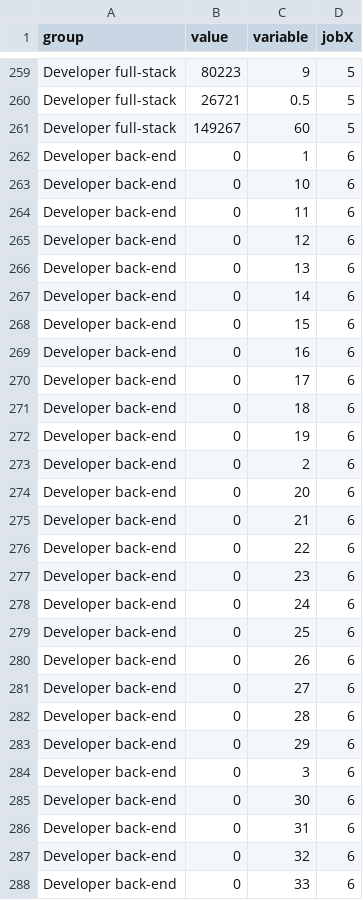
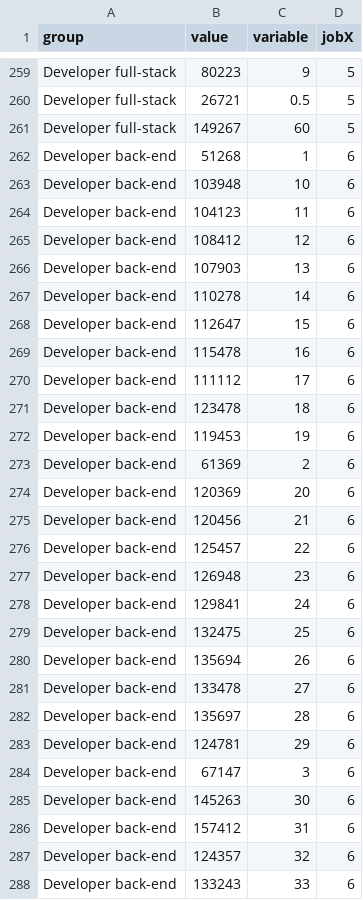
Before and after one commit to zepedrotrigo/stackoverflow-analytics-ui, a CSV file: infolytics-app/job_salary_experience.csv, drawn as a sheet; only a part is shown, gaps mark what is left out; the diff covers the shown part only.

```diff
--- a/infolytics-app/job_salary_experience.csv
+++ b/infolytics-app/job_salary_experience.csv
@@ -261,28 +261,28 @@ Developer  full-stack,26721,0.5,5
 Developer  full-stack,149267,60,5
-Developer  back-end,0,1,6
-Developer  back-end,0,10,6
-Developer  back-end,0,11,6
-Developer  back-end,0,12,6
-Developer  back-end,0,13,6
-Developer  back-end,0,14,6
-Developer  back-end,0,15,6
-Developer  back-end,0,16,6
-Developer  back-end,0,17,6
-Developer  back-end,0,18,6
-Developer  back-end,0,19,6
-Developer  back-end,0,2,6
-Developer  back-end,0,20,6
-Developer  back-end,0,21,6
-Developer  back-end,0,22,6
-Developer  back-end,0,23,6
-Developer  back-end,0,24,6
-Developer  back-end,0,25,6
-Developer  back-end,0,26,6
-Developer  back-end,0,27,6
-Developer  back-end,0,28,6
-Developer  back-end,0,29,6
-Developer  back-end,0,3,6
-Developer  back-end,0,30,6
-Developer  back-end,0,31,6
-Developer  back-end,0,32,6
-Developer  back-end,0,33,6
+Developer  back-end,51268,1,6
+Developer  back-end,103948,10,6
+Developer  back-end,104123,11,6
+Developer  back-end,108412,12,6
+Developer  back-end,107903,13,6
+Developer  back-end,110278,14,6
+Developer  back-end,112647,15,6
+Developer  back-end,115478,16,6
+Developer  back-end,111112,17,6
+Developer  back-end,123478,18,6
+Developer  back-end,119453,19,6
+Developer  back-end,61369,2,6
+Developer  back-end,120369,20,6
+Developer  back-end,120456,21,6
+Developer  back-end,125457,22,6
+Developer  back-end,126948,23,6
+Developer  back-end,129841,24,6
+Developer  back-end,132475,25,6
+Developer  back-end,135694,26,6
+Developer  back-end,133478,27,6
+Developer  back-end,135697,28,6
+Developer  back-end,124781,29,6
+Developer  back-end,67147,3,6
+Developer  back-end,145263,30,6
+Developer  back-end,157412,31,6
+Developer  back-end,124357,32,6
+Developer  back-end,133243,33,6
```
Also changed, not shown: 25 edited cells elsewhere in this file, infolytics-app/orgsize_salary.csv.
